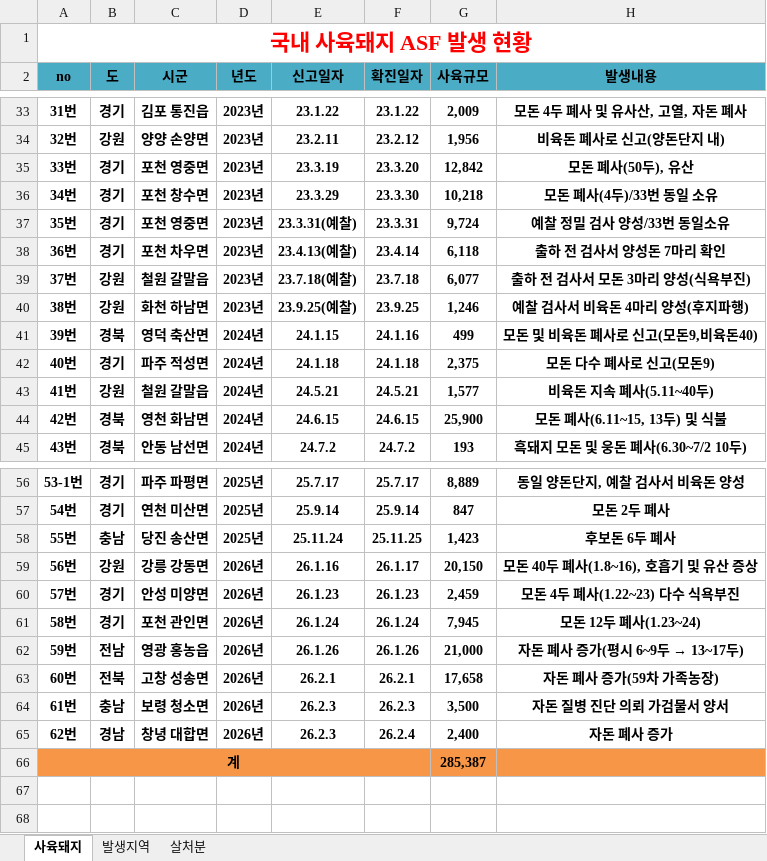
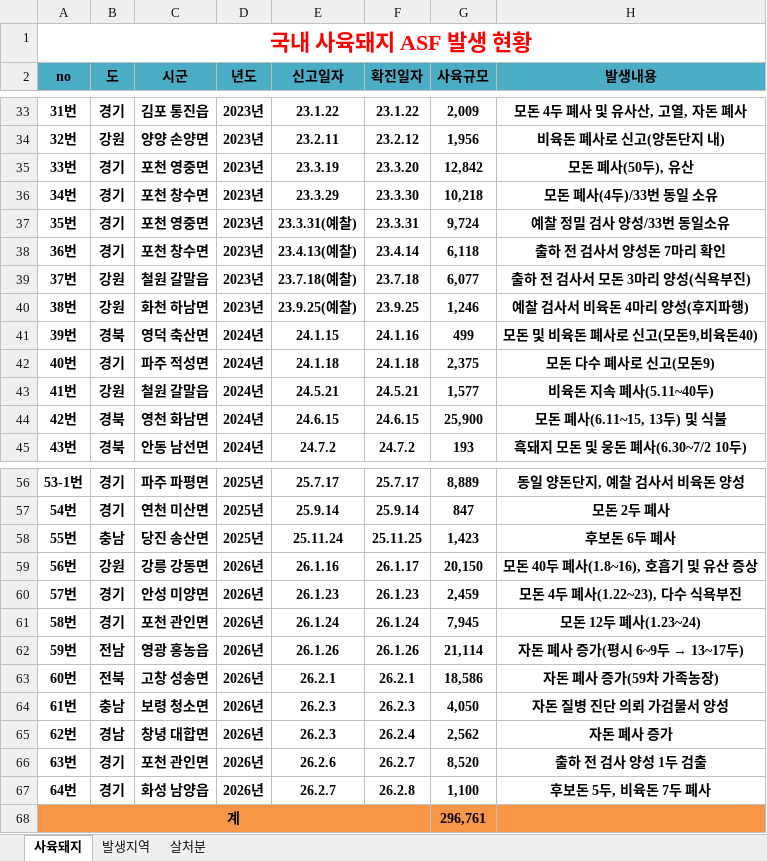
Before and after one commit to jinkiyun-create/asf-web, an Excel workbook: data.xlsx, sheet 사육돼지, drawn as a sheet; only a part is shown, gaps mark what is left out; values as stored, in another font and other column widths than the file's, no borders; addresses are those after the commit; the diff names each change by its address in the sheet, - before the commit and + after, or states it on an @@ line.

Commit message:
Add files via upload

```diff
--- a/data.xlsx (sheet 사육돼지)
+++ b/data.xlsx (sheet 사육돼지)
-C38 (시군): 포천 차우면
+C38 (시군): 포천 창수면
-H60 (발생내용): 모돈 4두 폐사(1.22~23) 다수 식욕부진
+H60 (발생내용): 모돈 4두 폐사(1.22~23), 다수 식욕부진
-G62 (사육규모): 21,000
+G62 (사육규모): 21,114
-G63 (사육규모): 17,658
+G63 (사육규모): 18,586
-G64 (사육규모): 3,500
+G64 (사육규모): 4,050
-H64 (발생내용): 자돈 질병 진단 의뢰 가검물서 양서
+H64 (발생내용): 자돈 질병 진단 의뢰 가검물서 양성
-G65 (사육규모): 2,400
+G65 (사육규모): 2,562
+row 66: 63번 | 경기 | 포천 관인면 | 2026년 | 26.2.6 | 26.2.7 | 8,520 | 출하 전 검사 양성 1두 검출
+row 67: 64번 | 경기 | 화성 남양읍 | 2026년 | 26.2.7 | 26.2.8 | 1,100 | 후보돈 5두, 비육돈 7두 폐사
-G68 (사육규모): 285,387
+G68 (사육규모): 296,761
```
